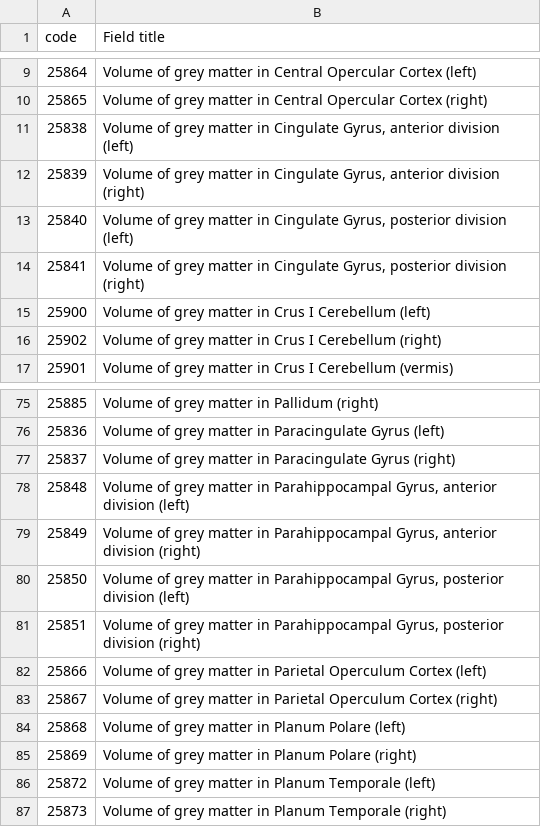
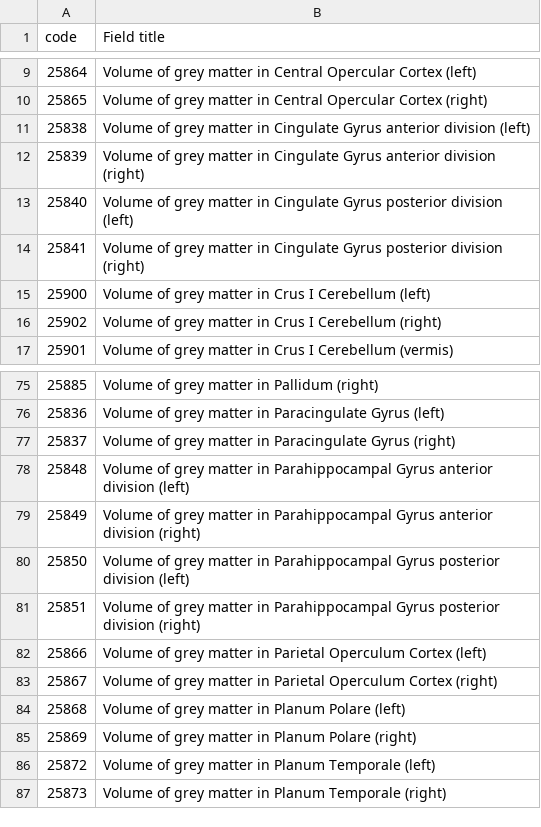
Before and after one commit to syzhang/bbk_pain, a CSV file: bbk_codes/idp_fast_code.csv (was bbk_codes/idp_greyseg_code.csv), drawn as a sheet; only a part is shown, gaps mark what is left out.

```diff
--- a/bbk_codes/idp_greyseg_code.csv
+++ b/bbk_codes/idp_fast_code.csv
@@ -10,6 +10,6 @@ code,Field title
 25865,Volume of grey matter in Central Opercular Cortex (right)
-25838,"Volume of grey matter in Cingulate Gyrus, anterior division (left)"
-25839,"Volume of grey matter in Cingulate Gyrus, anterior division (right)"
-25840,"Volume of grey matter in Cingulate Gyrus, posterior division (left)"
-25841,"Volume of grey matter in Cingulate Gyrus, posterior division (right)"
+25838,Volume of grey matter in Cingulate Gyrus anterior division (left)
+25839,Volume of grey matter in Cingulate Gyrus anterior division (right)
+25840,Volume of grey matter in Cingulate Gyrus posterior division (left)
+25841,Volume of grey matter in Cingulate Gyrus posterior division (right)
 25900,Volume of grey matter in Crus I Cerebellum (left)
@@ -77,6 +77,6 @@ code,Field title
 25837,Volume of grey matter in Paracingulate Gyrus (right)
-25848,"Volume of grey matter in Parahippocampal Gyrus, anterior division (left)"
-25849,"Volume of grey matter in Parahippocampal Gyrus, anterior division (right)"
-25850,"Volume of grey matter in Parahippocampal Gyrus, posterior division (left)"
-25851,"Volume of grey matter in Parahippocampal Gyrus, posterior division (right)"
+25848,Volume of grey matter in Parahippocampal Gyrus anterior division (left)
+25849,Volume of grey matter in Parahippocampal Gyrus anterior division (right)
+25850,Volume of grey matter in Parahippocampal Gyrus posterior division (left)
+25851,Volume of grey matter in Parahippocampal Gyrus posterior division (right)
 25866,Volume of grey matter in Parietal Operculum Cortex (left)
```
Also changed, not shown: 25 other files.
